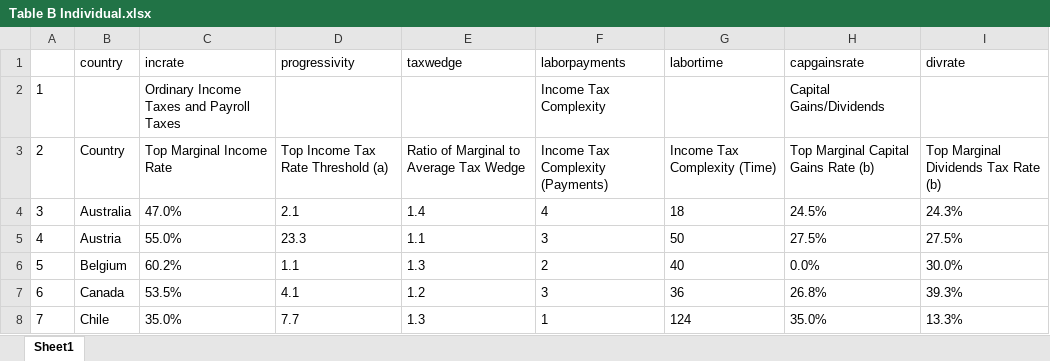
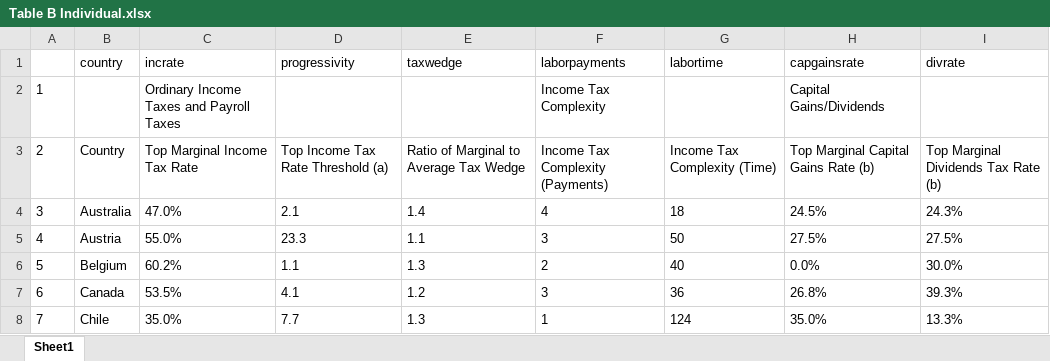
Before and after one commit to TaxFoundation/international-tax-competitiveness-index, an Excel workbook: final-outputs/Table B Individual.xlsx, sheet Sheet1, drawn as a sheet; only a part is shown; values as stored, in another font and other column widths than the file's, no borders; the diff names each change by its address in the sheet, - before the commit and + after, or states it on an @@ line.

```diff
--- a/final-outputs/Table B Individual.xlsx (sheet Sheet1)
+++ b/final-outputs/Table B Individual.xlsx (sheet Sheet1)
-C3 (incrate): Top Marginal Income Rate
+C3 (incrate): Top Marginal Income Tax Rate
```
Also changed, not shown: final-outputs/Table A Corporate.xlsx, final-outputs/Table D Property.xlsx, 8 other files.
